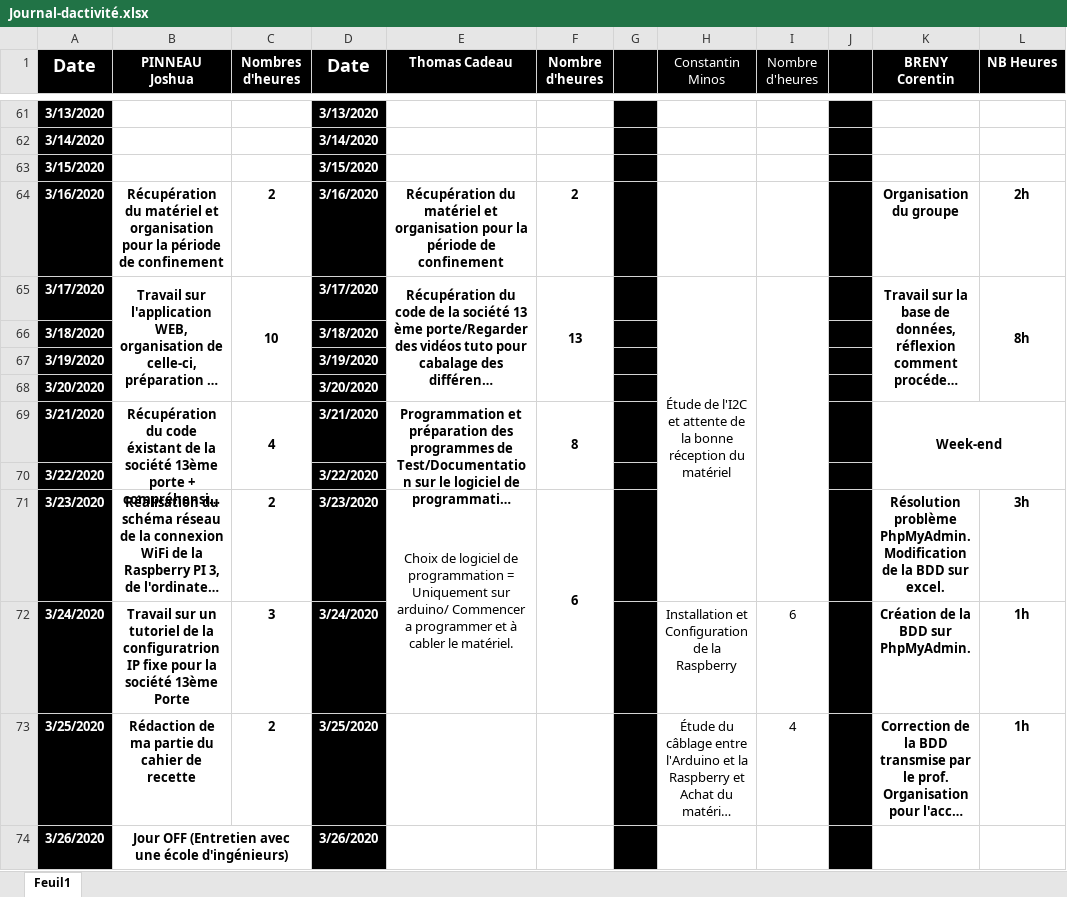
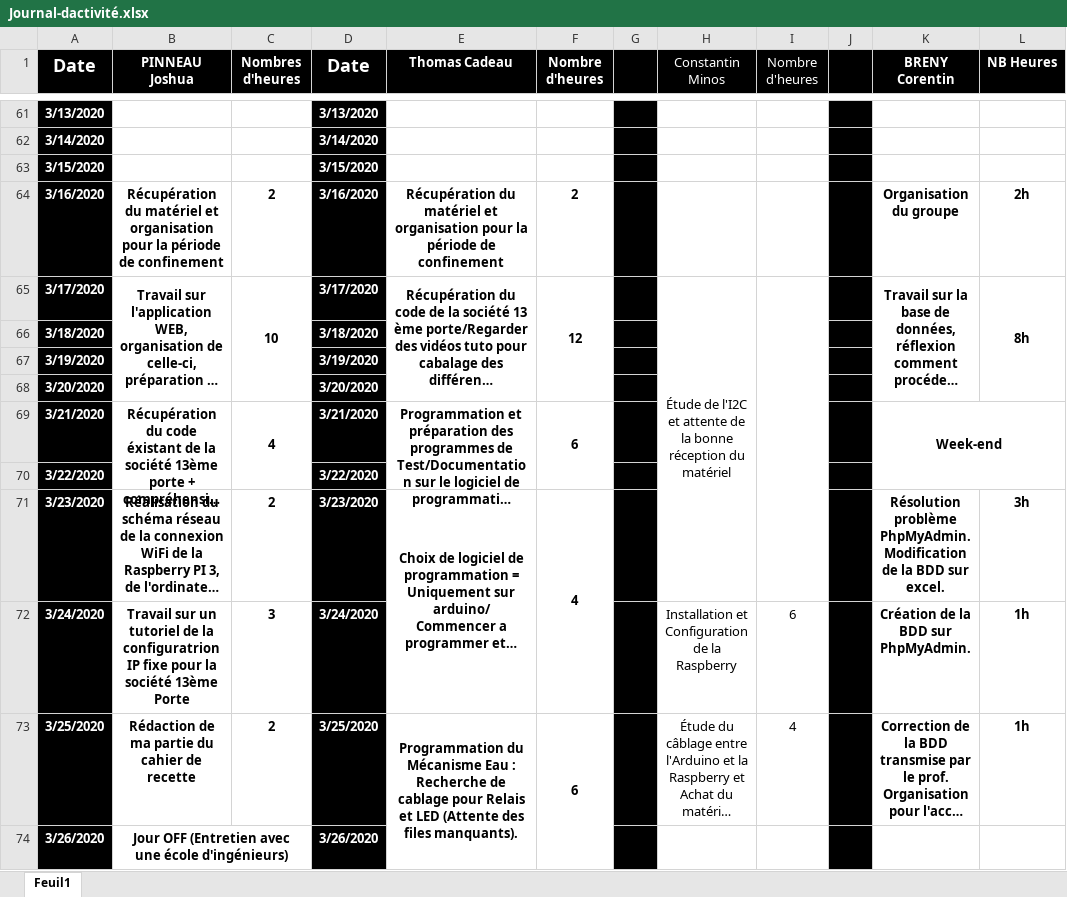
Before and after one commit to corentin-breny/Systeme_Escape_Game_13emePorte, an Excel workbook: Journal d'activité/Journal-dactivité.xlsx, sheet Feuil1, drawn as a sheet; only a part is shown, gaps mark what is left out; long unchanged cells end in …; values as stored, in another font and other column widths than the file's, no borders; the diff covers the shown part only; the diff names each change by its address in the sheet, - before the commit and + after, or states it on an @@ line.

Commit message:
Journal d'activité

```diff
--- a/Journal d'activité/Journal-dactivité.xlsx (sheet Feuil1)
+++ b/Journal d'activité/Journal-dactivité.xlsx (sheet Feuil1)
-F65 (Nombre d'heures): 13
+F65 (Nombre d'heures): 12
-F69 (Nombre d'heures): 8
+F69 (Nombre d'heures): 6
-E71 bold: off
+E71 bold: on
-F71 (Nombre d'heures): 6
+F71 (Nombre d'heures): 4
-E73 (Thomas Cadeau): (empty)
+E73 (Thomas Cadeau): Programmation du Mécanisme Eau : Recherche de cablage pour Relais et LED (Attente des files manquants).
+E73:E76 merged
-F73 (Nombre d'heures): (empty)
+F73 (Nombre d'heures): 6
+F73:F76 merged
```
Also changed, not shown: 3 edited cells, cell formats and merged cells elsewhere in this sheet.
